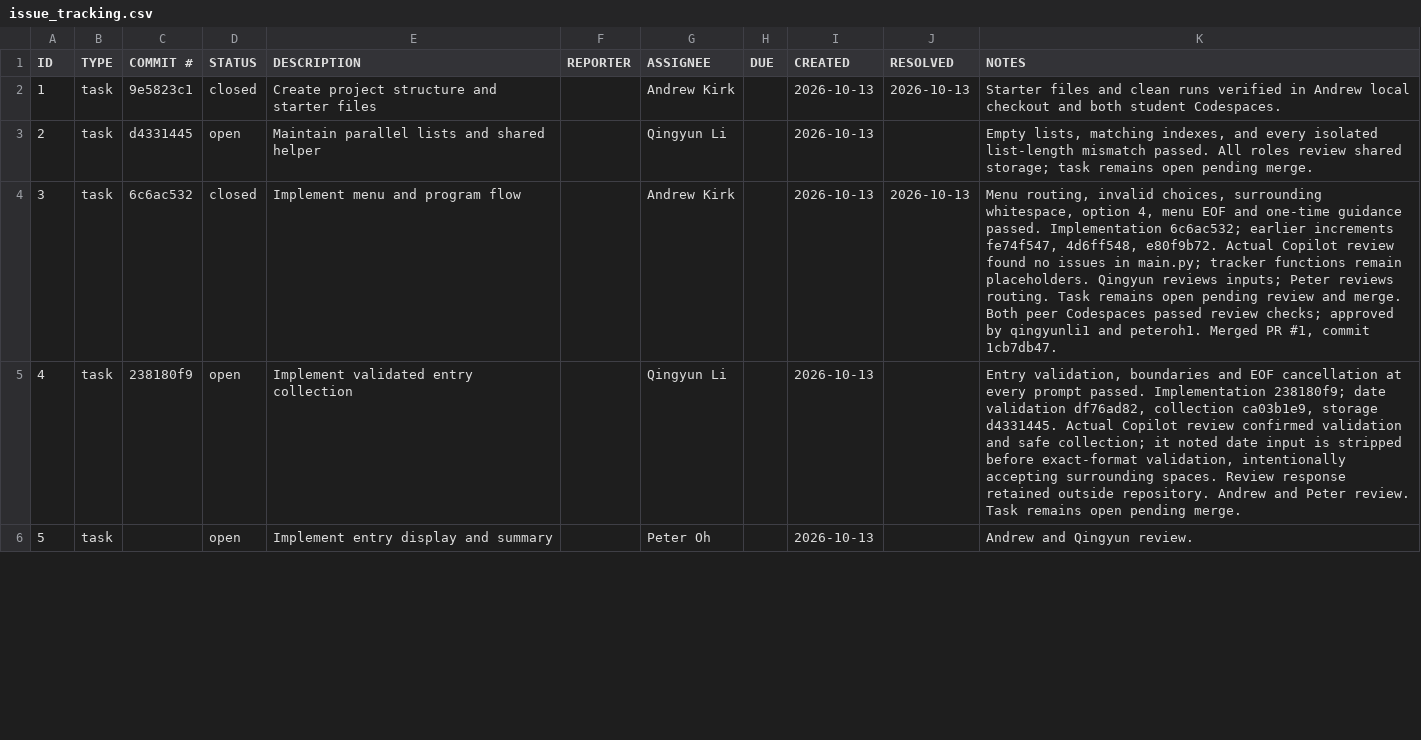
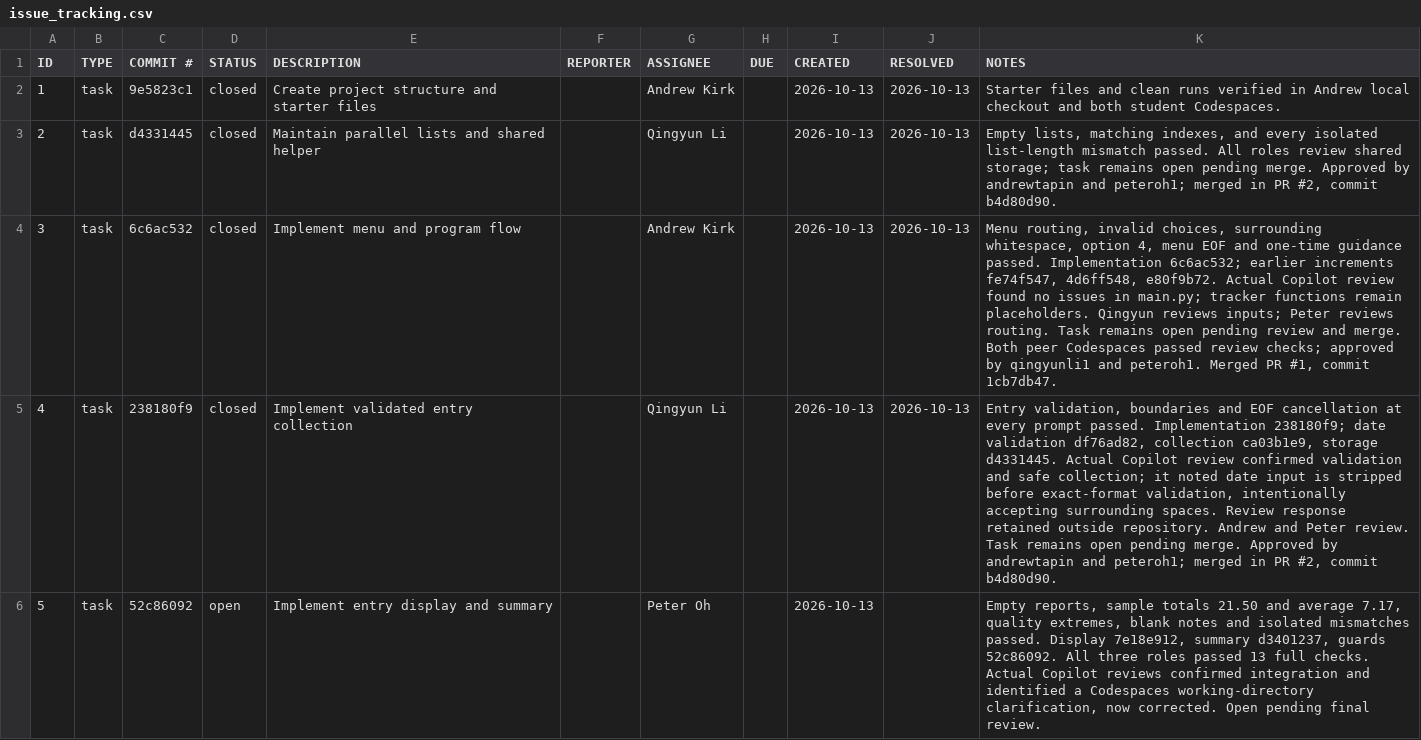
Before and after one commit to andrewtapin/ET574-M-PROJECT1-A-TEAM-LIVE, a CSV file: sleep_log_tracker/.github/issue_tracking.csv, drawn as a sheet; only a part is shown; the diff covers the shown part only; the diff names each change by its address in the sheet, - before the commit and + after, or states it on an @@ line.

Commit message:
Record full-program tests and close reviewed entry tasks

```diff
--- a/sleep_log_tracker/.github/issue_tracking.csv
+++ b/sleep_log_tracker/.github/issue_tracking.csv
-D3 (STATUS): open
+D3 (STATUS): closed
-J3 (RESOLVED): (empty)
+J3 (RESOLVED): 2026-10-13
-K3 (NOTES): …pending merge.
+K3 (NOTES): …pending merge. Approved by andrewtapin and peteroh1; merged in PR #2, commit b4d80d90.
-D5 (STATUS): open
+D5 (STATUS): closed
-J5 (RESOLVED): (empty)
+J5 (RESOLVED): 2026-10-13
-K5 (NOTES): …pending merge.
+K5 (NOTES): …pending merge. Approved by andrewtapin and peteroh1; merged in PR #2, commit b4d80d90.
-C6 (COMMIT #): (empty)
+C6 (COMMIT #): 52c86092
-K6 (NOTES): Andrew and Qingyun review.
+K6 (NOTES): Empty reports, sample totals 21.50 and average 7.17, quality extremes, blank notes and isolated mismatches passed. Display 7e18e912, summary d3401237, guards 52c86092. All three roles passed 13 full checks. Actual Copilot reviews confirmed integration and identified a Codespaces working-directory clarification, now corrected. Open pending final review.
```
Also changed, not shown: 1 added row and 3 edited cells elsewhere in this file, 1 other file.
